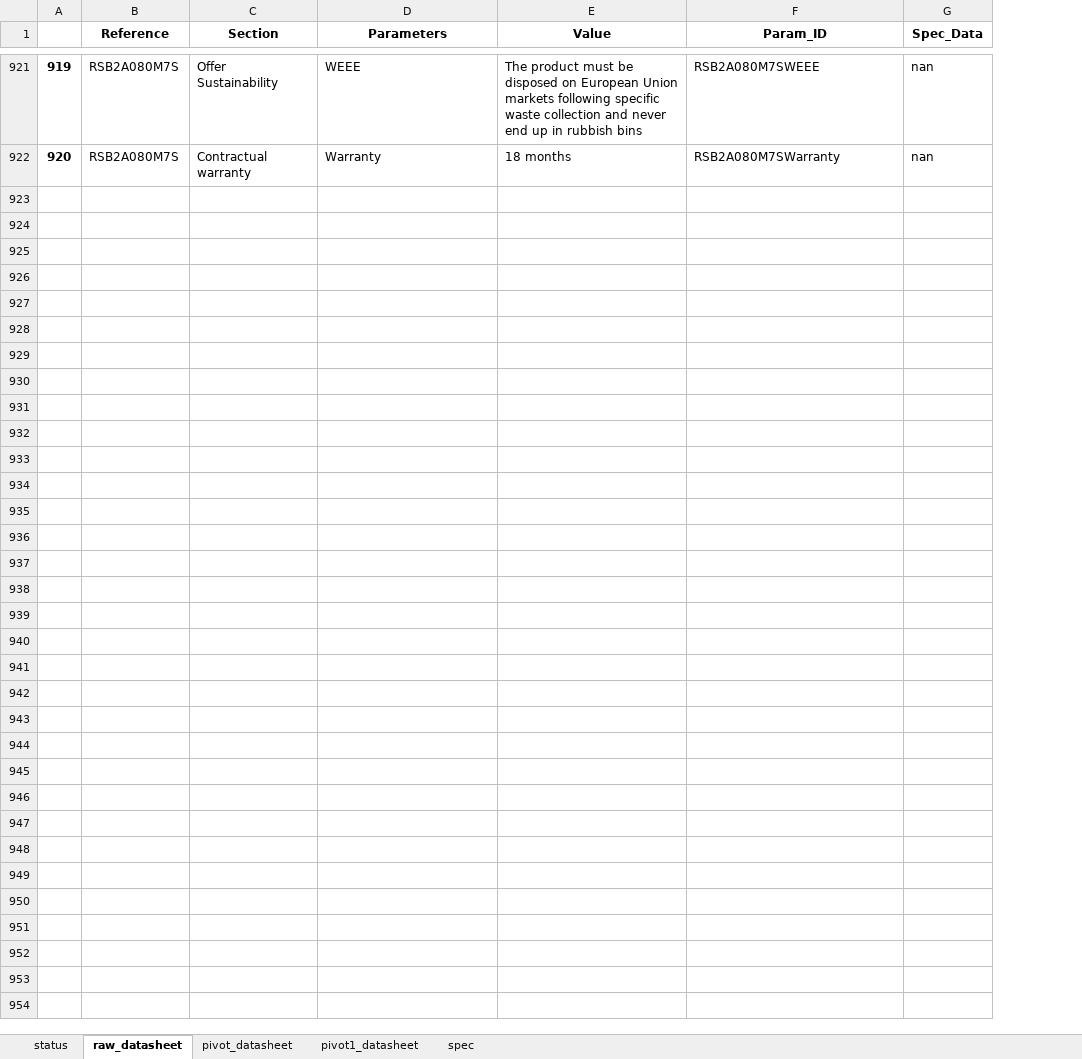
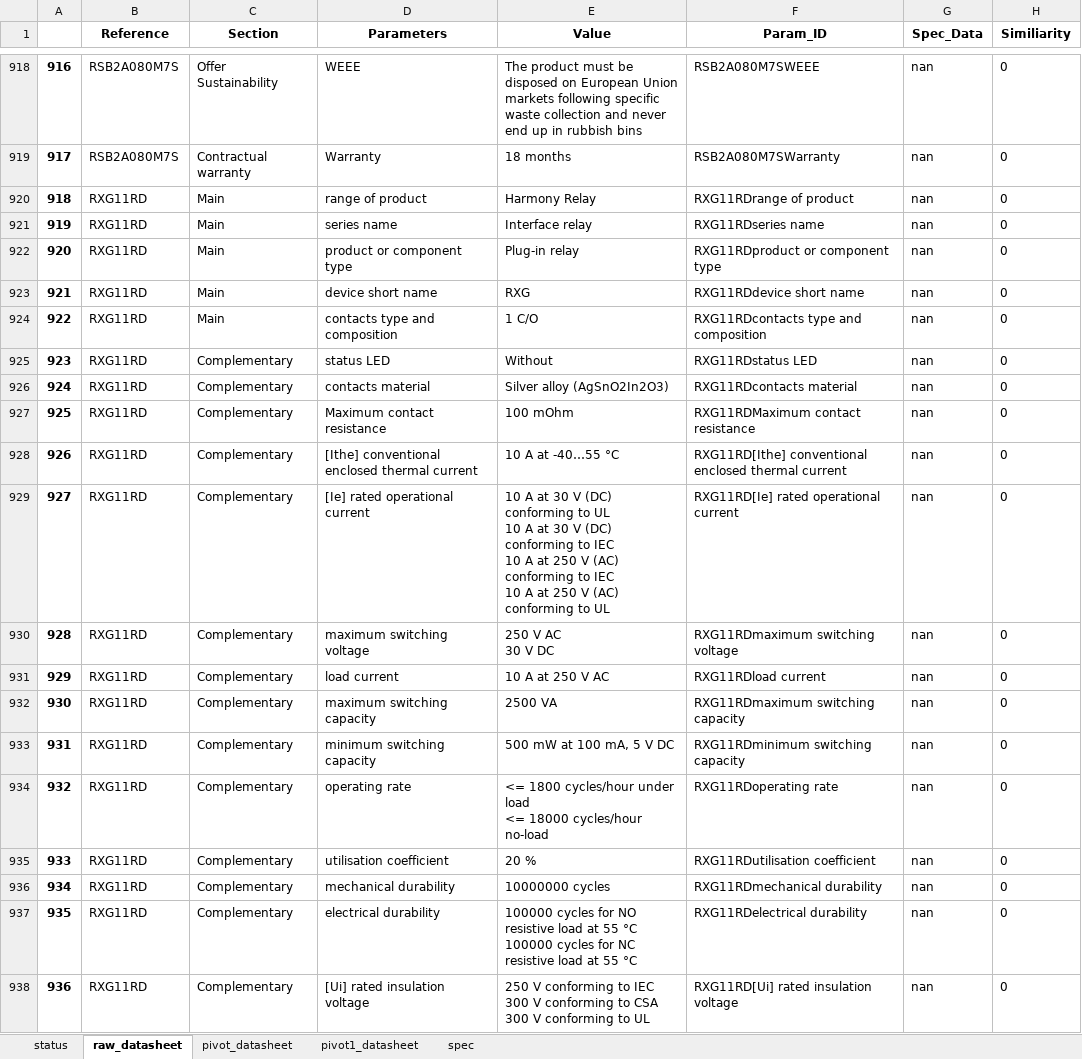
Before and after one commit to yewloung/SE-Datasheet, an Excel workbook: SE_web_datasheet.xlsx, sheet raw_datasheet, drawn as a sheet; only a part is shown, gaps mark what is left out; values as stored, in another font and other column widths than the file's, no borders; conditional formats not drawn; ↵ is a line break in a cell; the diff covers the shown part only; the diff names each change by its address in the sheet, - before the commit and + after, or states it on an @@ line.

Commit message:
1) Add natural language processing to compare data sheet value similiarity vs spec value, highlight the cells in "Similarity" column of "raw_datasheet" worksheet to green when similiarity exceed its predefined threshold of >=20%
2) NLP similarity algorithm is created base on NLP_Modules.py and called upon its function

```diff
--- a/SE_web_datasheet.xlsx (sheet raw_datasheet)
+++ b/SE_web_datasheet.xlsx (sheet raw_datasheet)
+column H (Similiarity), rows 918-919: 0 | 0
@@ column A renumbered between rows 449 and 919 @@
+row 920: 918 | RXG11RD | Main | range of product | Harmony Relay | RXG11RDrange of product | nan | 0
+row 921: 919 | RXG11RD | Main | series name | Interface relay | RXG11RDseries name | nan | 0
+row 922: 920 | RXG11RD | Main | product or component type | Plug-in relay | RXG11RDproduct or component type | nan | 0
+row 923: 921 | RXG11RD | Main | device short name | RXG | RXG11RDdevice short name | nan | 0
+row 924: 922 | RXG11RD | Main | contacts type and composition | 1 C/O | RXG11RDcontacts type and composition | nan | 0
+row 925: 923 | RXG11RD | Complementary | status LED | Without | RXG11RDstatus LED | nan | 0
+row 926: 924 | RXG11RD | Complementary | contacts material | Silver alloy (AgSnO2In2O3) | RXG11RDcontacts material | nan | 0
+row 927: 925 | RXG11RD | Complementary | Maximum contact resistance | 100 mOhm | RXG11RDMaximum contact resistance | nan | 0
+row 928: 926 | RXG11RD | Complementary | [Ithe] conventional enclosed thermal current | 10 A at -40…55 °C | RXG11RD[Ithe] conventional enclosed thermal current | nan | 0
+row 929: 927 | RXG11RD | Complementary | [Ie] rated operational current | 10 A at 30 V (DC) conforming to UL ↵ 10 A at 30 V (DC) conforming to IEC ↵ 10 A at 250 V (AC) conforming to IEC ↵ 10 A at 250 V (AC) conforming to UL | RXG11RD[Ie] rated operational current | nan | 0
+row 930: 928 | RXG11RD | Complementary | maximum switching voltage | 250 V AC ↵ 30 V DC | RXG11RDmaximum switching voltage | nan | 0
+row 931: 929 | RXG11RD | Complementary | load current | 10 A at 250 V AC | RXG11RDload current | nan | 0
+row 932: 930 | RXG11RD | Complementary | maximum switching capacity | 2500 VA | RXG11RDmaximum switching capacity | nan | 0
+row 933: 931 | RXG11RD | Complementary | minimum switching capacity | 500 mW at 100 mA, 5 V DC | RXG11RDminimum switching capacity | nan | 0
+row 934: 932 | RXG11RD | Complementary | operating rate | <= 1800 cycles/hour under load ↵ <= 18000 cycles/hour no-load | RXG11RDoperating rate | nan | 0
+row 935: 933 | RXG11RD | Complementary | utilisation coefficient | 20 % | RXG11RDutilisation coefficient | nan | 0
+row 936: 934 | RXG11RD | Complementary | mechanical durability | 10000000 cycles | RXG11RDmechanical durability | nan | 0
+row 937: 935 | RXG11RD | Complementary | electrical durability | 100000 cycles for NO resistive load at 55 °C ↵ 100000 cycles for NC resistive load at 55 °C | RXG11RDelectrical durability | nan | 0
+row 938: 936 | RXG11RD | Complementary | [Ui] rated insulation voltage | 250 V conforming to IEC ↵ 300 V conforming to CSA ↵ 300 V conforming to UL | RXG11RD[Ui] rated insulation voltage | nan | 0
```
Also changed, not shown: 153 added rows, 3 removed rows and 2 edited cells elsewhere in this sheet, sheet pivot_datasheet, sheet pivot1_datasheet, sheet spec, sheet status, SE_spec.xlsx, ref.xlsx, 7 other files.
